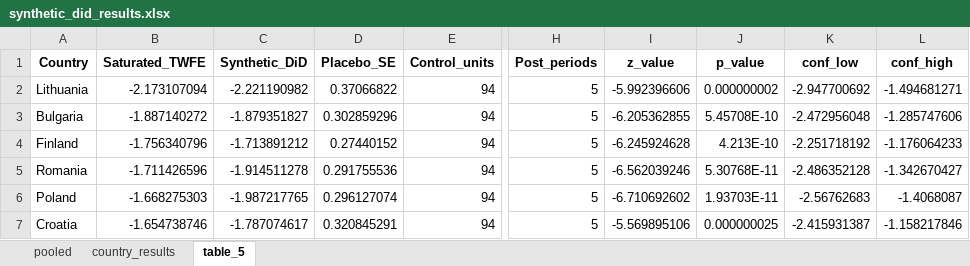
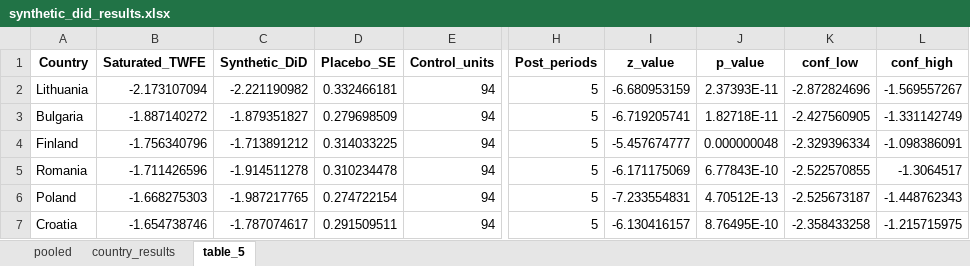
Before and after one commit to stoychorr/The_Brexit_Tuition_Shock_and_the_Price_Elasticity_of_International_Students_IZA, an Excel workbook: data/derived/synthetic_did_results.xlsx, sheet table_5, drawn as a sheet; only a part is shown, gaps mark what is left out; values as stored, in another font and other column widths than the file's, no borders; the diff covers the shown part only; the diff names each change by its address in the sheet, - before the commit and + after, or states it on an @@ line.

```diff
--- a/data/derived/synthetic_did_results.xlsx (sheet table_5)
+++ b/data/derived/synthetic_did_results.xlsx (sheet table_5)
-D2 (Placebo_SE): 0.37066822
+D2 (Placebo_SE): 0.332466181
-I2 (z_value): -5.992396606
+I2 (z_value): -6.680953159
-J2 (p_value): 0.000000002
+J2 (p_value): 2.37393E-11
-K2 (conf_low): -2.947700692
+K2 (conf_low): -2.872824696
-L2 (conf_high): -1.494681271
+L2 (conf_high): -1.569557267
-D3 (Placebo_SE): 0.302859296
+D3 (Placebo_SE): 0.279698509
-I3 (z_value): -6.205362855
+I3 (z_value): -6.719205741
-J3 (p_value): 5.45708E-10
+J3 (p_value): 1.82718E-11
-K3 (conf_low): -2.472956048
+K3 (conf_low): -2.427560905
-L3 (conf_high): -1.285747606
+L3 (conf_high): -1.331142749
-D4 (Placebo_SE): 0.27440152
+D4 (Placebo_SE): 0.314033225
-I4 (z_value): -6.245924628
+I4 (z_value): -5.457674777
-J4 (p_value): 4.213E-10
+J4 (p_value): 0.000000048
-K4 (conf_low): -2.251718192
+K4 (conf_low): -2.329396334
-L4 (conf_high): -1.176064233
+L4 (conf_high): -1.098386091
-D5 (Placebo_SE): 0.291755536
+D5 (Placebo_SE): 0.310234478
-I5 (z_value): -6.562039246
+I5 (z_value): -6.171175069
-J5 (p_value): 5.30768E-11
+J5 (p_value): 6.77843E-10
-K5 (conf_low): -2.486352128
+K5 (conf_low): -2.522570855
-L5 (conf_high): -1.342670427
+L5 (conf_high): -1.3064517
-D6 (Placebo_SE): 0.296127074
+D6 (Placebo_SE): 0.274722154
-I6 (z_value): -6.710692602
+I6 (z_value): -7.233554831
-J6 (p_value): 1.93703E-11
+J6 (p_value): 4.70512E-13
-K6 (conf_low): -2.56762683
+K6 (conf_low): -2.525673187
-L6 (conf_high): -1.4068087
+L6 (conf_high): -1.448762343
-D7 (Placebo_SE): 0.320845291
+D7 (Placebo_SE): 0.291509511
-I7 (z_value): -5.569895106
+I7 (z_value): -6.130416157
-J7 (p_value): 0.000000025
+J7 (p_value): 8.76495E-10
-K7 (conf_low): -2.415931387
+K7 (conf_low): -2.358433258
-L7 (conf_high): -1.158217846
+L7 (conf_high): -1.215715975
```
Also changed, not shown: 100 edited cells elsewhere in this sheet, sheet country_results, data/derived/betas_saturated_model.xlsx, data/derived/control_group_output.xlsx, 43 other files.
